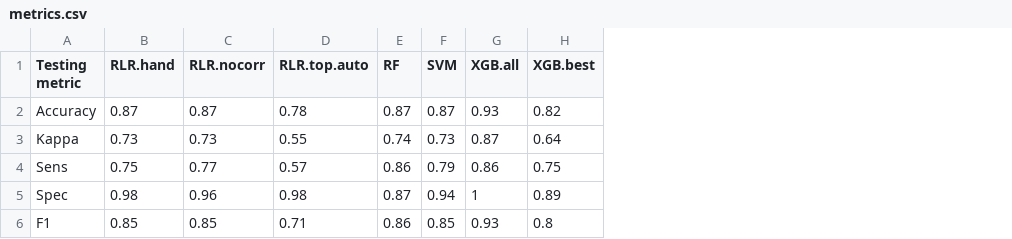
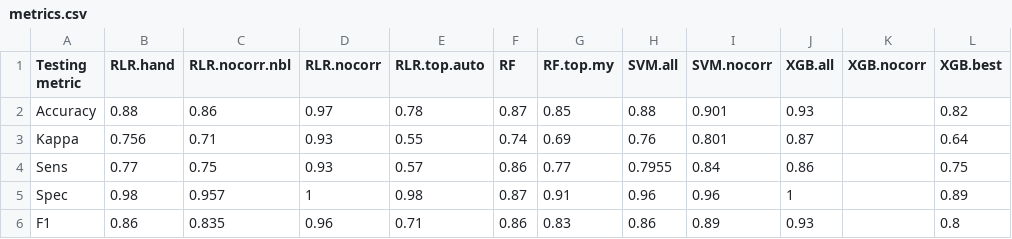
Before and after one commit to andrewgull/HeteroR, a CSV file: notebooks/modelling/tables/metrics.csv, drawn as a sheet; removed rows and columns are numbered as before the commit, all else as after; the diff names each change by its address in the sheet, - before the commit and + after, or states it on an @@ line.

Commit message:
update

```diff
--- a/notebooks/modelling/tables/metrics.csv
+++ b/notebooks/modelling/tables/metrics.csv
+column C (RLR.nocorr.nbl), rows 2-6: 0.86 | 0.71 | 0.75 | 0.957 | 0.835
-column F (SVM), rows 2-6: 0.87 | 0.73 | 0.79 | 0.94 | 0.85
+column G (RF.top.my), rows 2-6: 0.85 | 0.69 | 0.77 | 0.91 | 0.83
+column H (SVM.all), rows 2-6: 0.88 | 0.76 | 0.7955 | 0.96 | 0.86
+column I (SVM.nocorr), rows 2-6: 0.901 | 0.801 | 0.84 | 0.96 | 0.89
+column K (XGB.nocorr), empty
-B2 (RLR.hand): 0.87
+B2 (RLR.hand): 0.88
-D2 (RLR.nocorr): 0.87
+D2 (RLR.nocorr): 0.97
-B3 (RLR.hand): 0.73
+B3 (RLR.hand): 0.756
-D3 (RLR.nocorr): 0.73
+D3 (RLR.nocorr): 0.93
-B4 (RLR.hand): 0.75
+B4 (RLR.hand): 0.77
-D4 (RLR.nocorr): 0.77
+D4 (RLR.nocorr): 0.93
-D5 (RLR.nocorr): 0.96
+D5 (RLR.nocorr): 1
-B6 (RLR.hand): 0.85
+B6 (RLR.hand): 0.86
-D6 (RLR.nocorr): 0.85
+D6 (RLR.nocorr): 0.96
```
